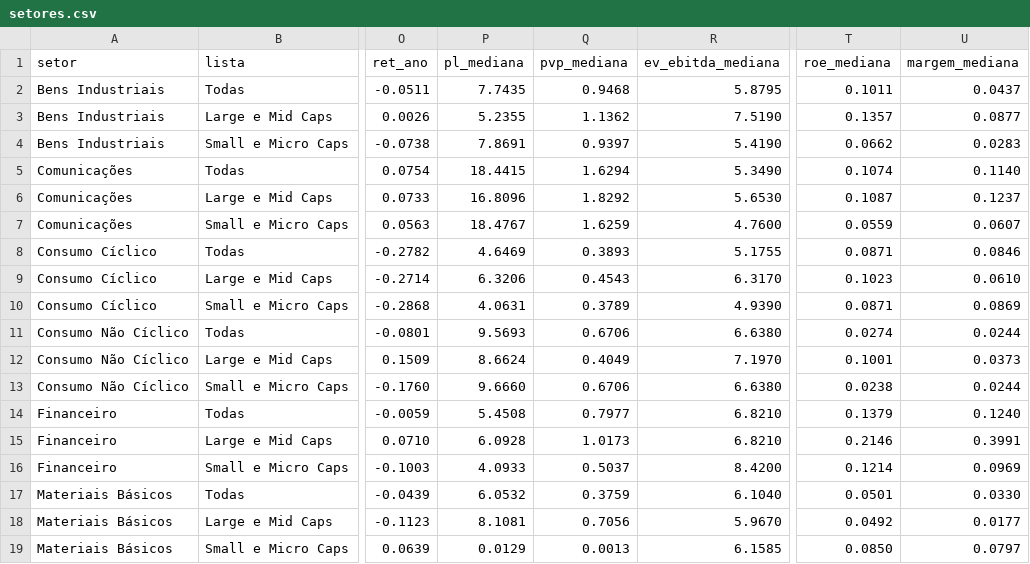
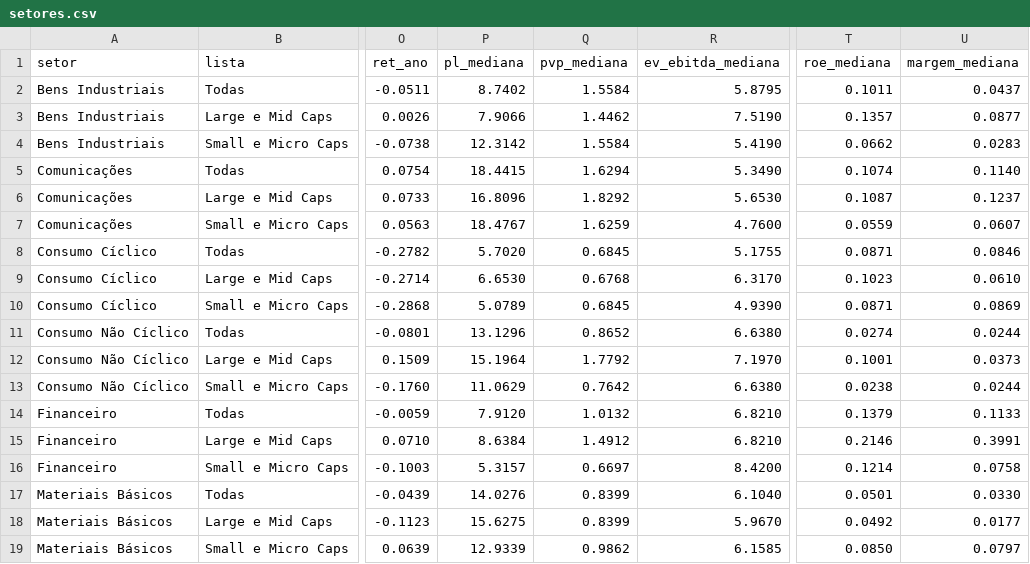
Before and after one commit to mlsantos92/setores-b3, a CSV file: outputs/setores.csv, drawn as a sheet; only a part is shown, gaps mark what is left out; the diff covers the shown part only; the diff names each change by its address in the sheet, - before the commit and + after, or states it on an @@ line.

```diff
--- a/outputs/setores.csv
+++ b/outputs/setores.csv
-P2 (pl_mediana): 7.7435
+P2 (pl_mediana): 8.7402
-Q2 (pvp_mediana): 0.9468
+Q2 (pvp_mediana): 1.5584
-P3 (pl_mediana): 5.2355
+P3 (pl_mediana): 7.9066
-Q3 (pvp_mediana): 1.1362
+Q3 (pvp_mediana): 1.4462
-P4 (pl_mediana): 7.8691
+P4 (pl_mediana): 12.3142
-Q4 (pvp_mediana): 0.9397
+Q4 (pvp_mediana): 1.5584
-P8 (pl_mediana): 4.6469
+P8 (pl_mediana): 5.7020
-Q8 (pvp_mediana): 0.3893
+Q8 (pvp_mediana): 0.6845
-P9 (pl_mediana): 6.3206
+P9 (pl_mediana): 6.6530
-Q9 (pvp_mediana): 0.4543
+Q9 (pvp_mediana): 0.6768
-P10 (pl_mediana): 4.0631
+P10 (pl_mediana): 5.0789
-Q10 (pvp_mediana): 0.3789
+Q10 (pvp_mediana): 0.6845
-P11 (pl_mediana): 9.5693
+P11 (pl_mediana): 13.1296
-Q11 (pvp_mediana): 0.6706
+Q11 (pvp_mediana): 0.8652
-P12 (pl_mediana): 8.6624
+P12 (pl_mediana): 15.1964
-Q12 (pvp_mediana): 0.4049
+Q12 (pvp_mediana): 1.7792
-P13 (pl_mediana): 9.6660
+P13 (pl_mediana): 11.0629
-Q13 (pvp_mediana): 0.6706
+Q13 (pvp_mediana): 0.7642
-P14 (pl_mediana): 5.4508
+P14 (pl_mediana): 7.9120
-Q14 (pvp_mediana): 0.7977
+Q14 (pvp_mediana): 1.0132
-U14 (margem_mediana): 0.1240
+U14 (margem_mediana): 0.1133
-P15 (pl_mediana): 6.0928
+P15 (pl_mediana): 8.6384
-Q15 (pvp_mediana): 1.0173
+Q15 (pvp_mediana): 1.4912
-P16 (pl_mediana): 4.0933
+P16 (pl_mediana): 5.3157
-Q16 (pvp_mediana): 0.5037
+Q16 (pvp_mediana): 0.6697
-U16 (margem_mediana): 0.0969
+U16 (margem_mediana): 0.0758
-P17 (pl_mediana): 6.0532
+P17 (pl_mediana): 14.0276
-Q17 (pvp_mediana): 0.3759
+Q17 (pvp_mediana): 0.8399
-P18 (pl_mediana): 8.1081
+P18 (pl_mediana): 15.6275
-Q18 (pvp_mediana): 0.7056
+Q18 (pvp_mediana): 0.8399
-P19 (pl_mediana): 0.0129
+P19 (pl_mediana): 12.9339
-Q19 (pvp_mediana): 0.0013
+Q19 (pvp_mediana): 0.9862
```
Also changed, not shown: 2 added rows, 2 removed rows and 11 edited cells elsewhere in this file, outputs/empresas.csv, 2 other files.
